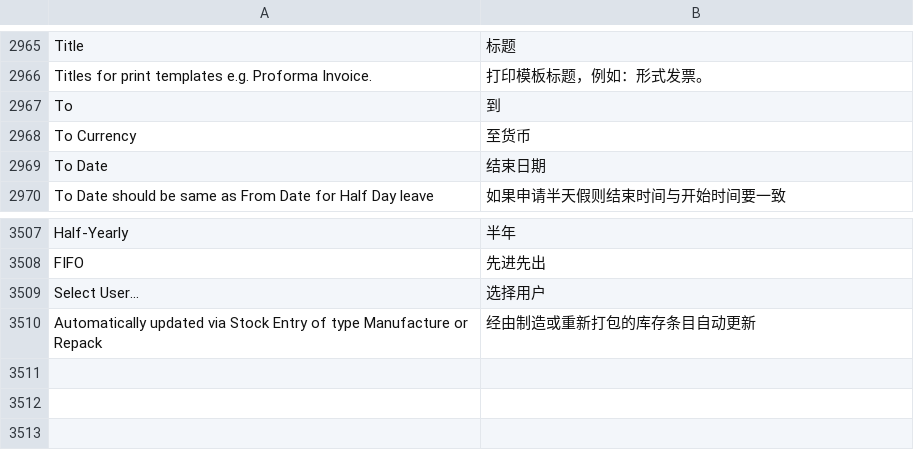
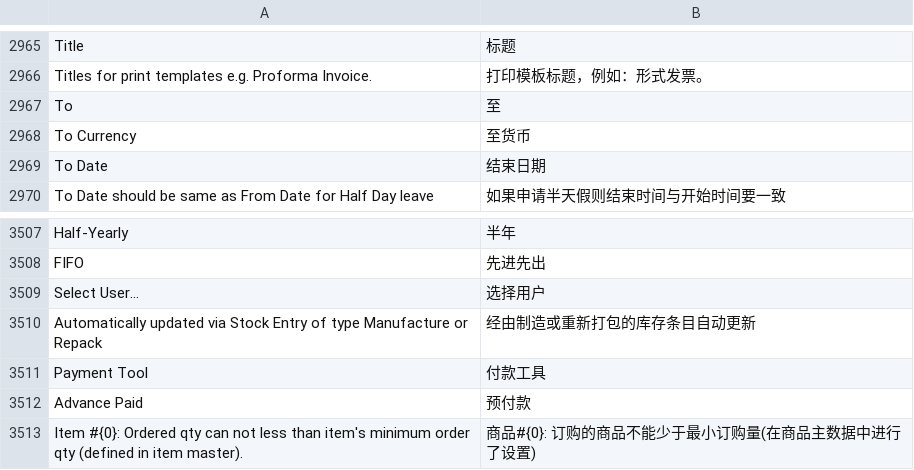
Before and after one commit to 81552433qqcom/EBChanges, a CSV file: apps/erpnext/erpnext/translations/zh-cn.csv, drawn as a sheet; only a part is shown, gaps mark what is left out.

```diff
--- a/apps/erpnext/erpnext/translations/zh-cn.csv
+++ b/apps/erpnext/erpnext/translations/zh-cn.csv
@@ -3014,3 +3014,3 @@ Title,标题
 Titles for print templates e.g. Proforma Invoice.,打印模板标题，例如：形式发票。
-To,到
+To,至
 To Currency,至货币
@@ -3558 +3558,4 @@ Select User...,选择用户
 Automatically updated via Stock Entry of type Manufacture or Repack,经由制造或重新打包的库存条目自动更新
+Payment Tool,付款工具
+Advance Paid,预付款
+Item #{0}: Ordered qty can not less than item's minimum order qty (defined in item master).,商品#{0}: 订购的商品不能少于最小订购量(在商品主数据中进行了设置)
```
Also changed, not shown: apps/frappe/frappe/translations/zh-cn.csv.
